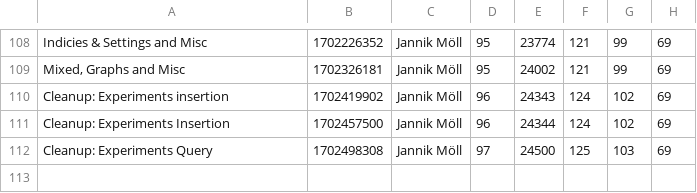
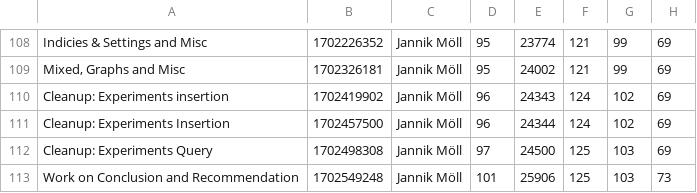
Before and after one commit to MoellJ/MasterarbeitStats, a CSV file: docs/data/stats.csv, drawn as a sheet; only a part is shown, gaps mark what is left out.

Commit message:
Updated stats

```diff
--- a/docs/data/stats.csv
+++ b/docs/data/stats.csv
@@ -112 +112,2 @@
 "Cleanup: Experiments Query" , 1702498308 , Jannik Möll , 97 , 24500 , 125 , 103 , 69
+"Work on Conclusion and Recommendation" , 1702549248 , Jannik Möll , 101 , 25906 , 125 , 103 , 73
```
